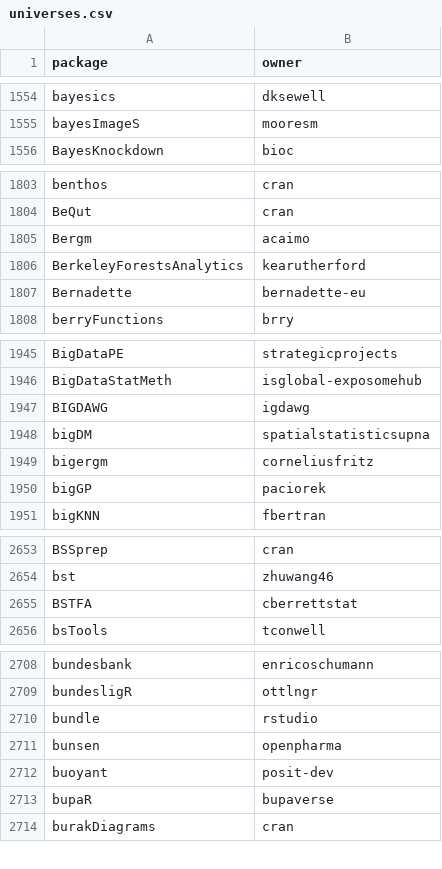
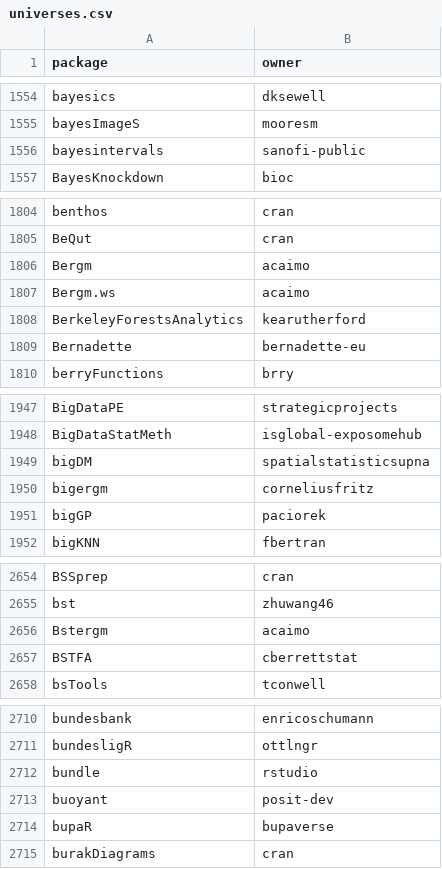
Before and after one commit to r-universe-org/cran-to-git, a CSV file: universes.csv, drawn as a sheet; only a part is shown, gaps mark what is left out; the diff covers the shown part only.

```diff
--- a/universes.csv
+++ b/universes.csv
@@ -1555,2 +1555,3 @@ bayesics,dksewell
 bayesImageS,mooresm
+bayesintervals,sanofi-public
 BayesKnockdown,bioc
@@ -1805,2 +1806,3 @@ BeQut,cran
 Bergm,acaimo
+Bergm.ws,acaimo
 BerkeleyForestsAnalytics,kearutherford
@@ -1946,3 +1948,2 @@ BigDataPE,strategicprojects
 BigDataStatMeth,isglobal-exposomehub
-BIGDAWG,igdawg
 bigDM,spatialstatisticsupna
@@ -2654,2 +2655,3 @@ BSSprep,cran
 bst,zhuwang46
+Bstergm,acaimo
 BSTFA,cberrettstat
@@ -2710,3 +2712,2 @@ bundesligR,ottlngr
 bundle,rstudio
-bunsen,openpharma
 buoyant,posit-dev
```
Also changed, not shown: 26 added rows and 25 removed rows elsewhere in this file, crantogit.csv, 39 other files.
